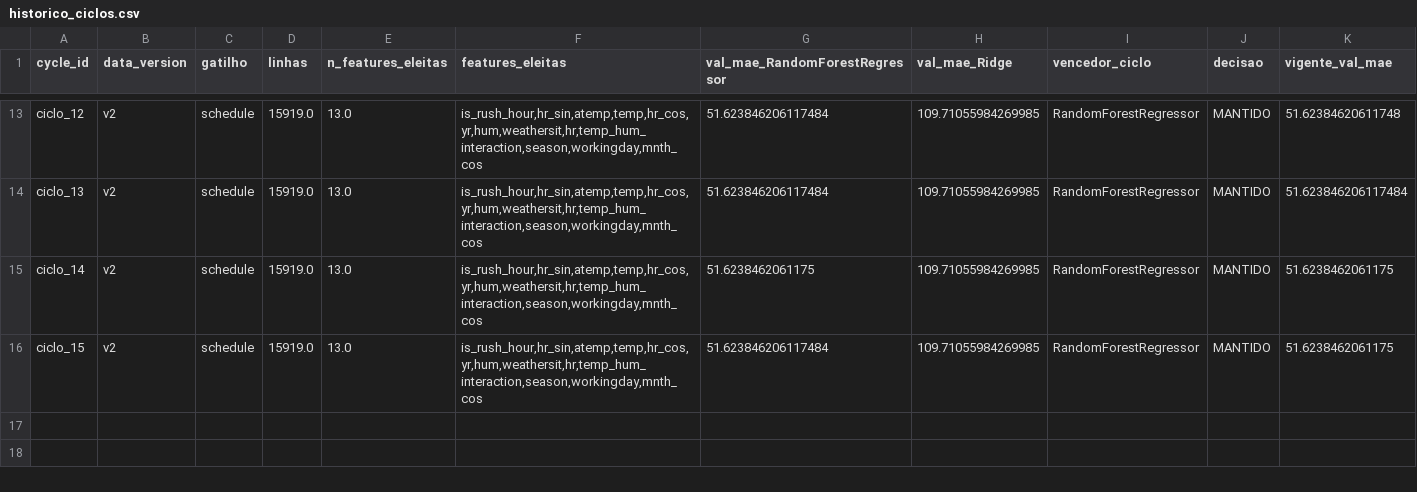
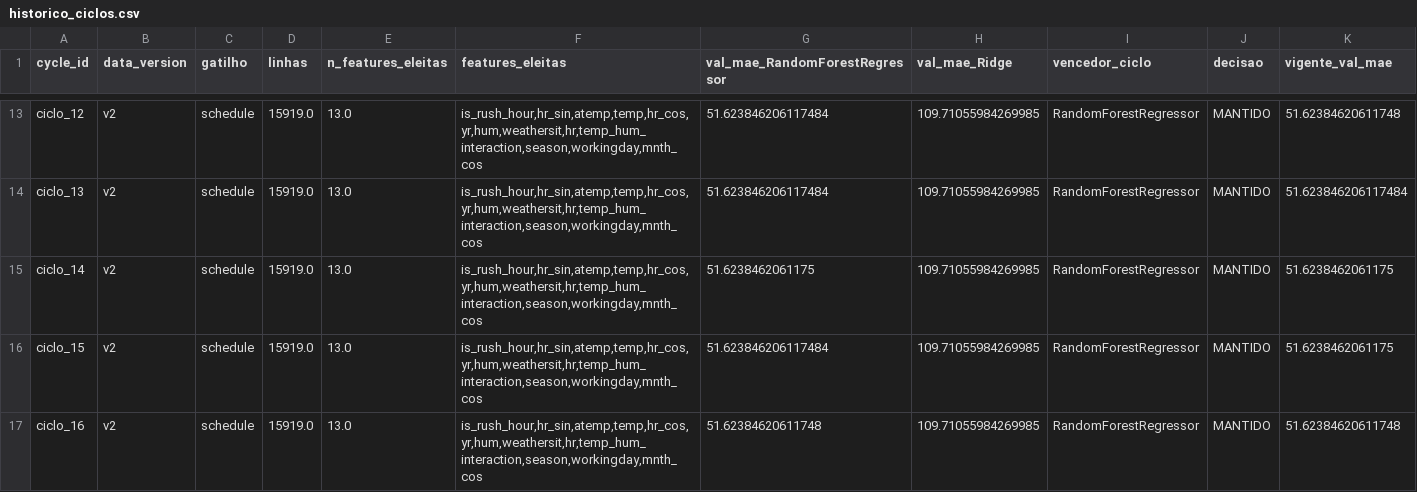
Before and after one commit to lpoglia/bsd, a CSV file: evidencias/historico_ciclos.csv, drawn as a sheet; only a part is shown, gaps mark what is left out; rows hold the shown columns only; the diff names each change by its address in the sheet, - before the commit and + after, or states it on an @@ line.

```diff
--- a/evidencias/historico_ciclos.csv
+++ b/evidencias/historico_ciclos.csv
+row 17: ciclo_16 | v2 | schedule | 15919.0 | 13.0 | is_rush_hour,hr_sin,atemp,temp,hr_cos,yr,hum,weathersit,hr,temp_hum_interaction,season,workingday,mnth_cos | 51.62384620611748 | 109.71055984269985 | RandomForestRegressor | MANTIDO | 51.62384620611748
```
Also changed, not shown: 47 other files.
